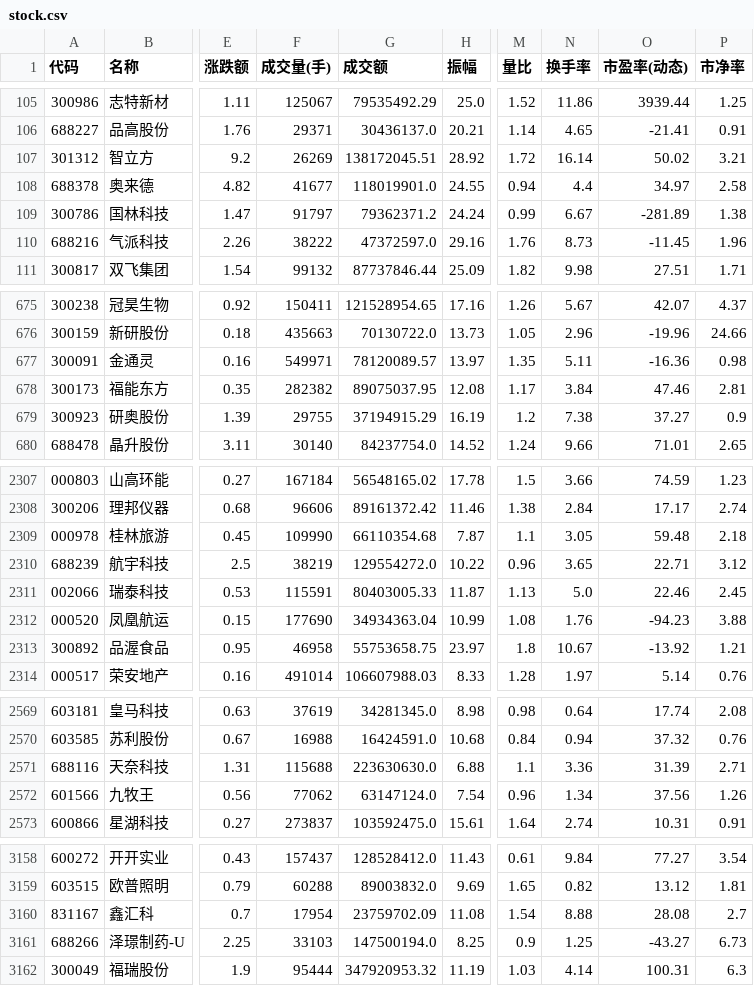
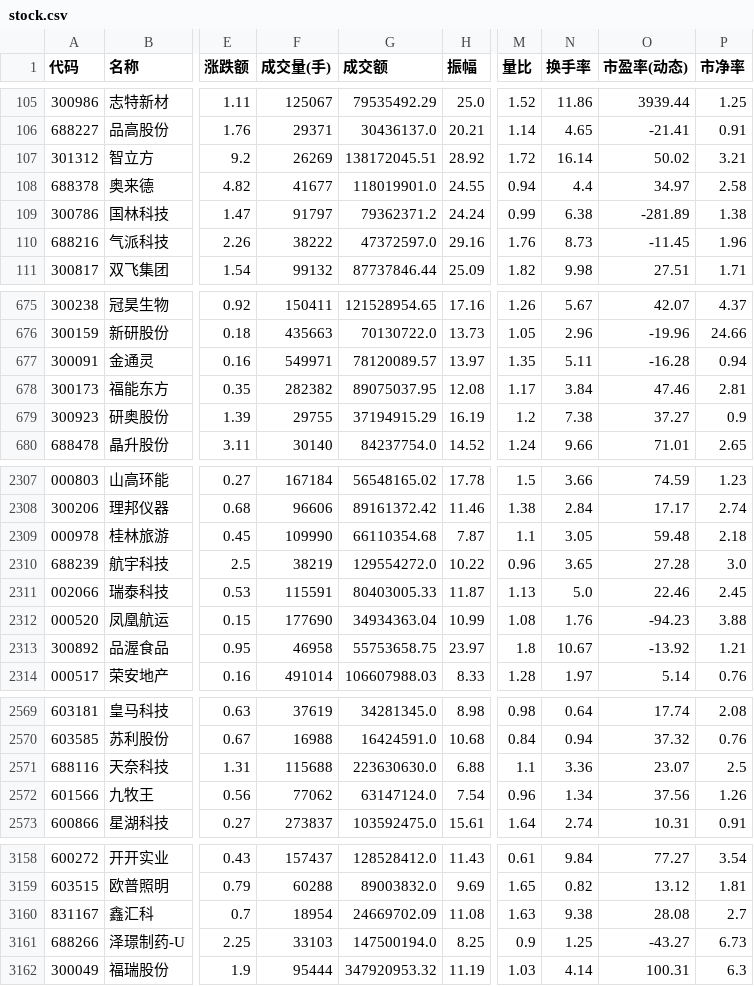
Before and after one commit to YoungYuan1971/my_projects, a CSV file: stock.csv, drawn as a sheet; only a part is shown, gaps mark what is left out; the diff covers the shown part only; the diff names each change by its address in the sheet, - before the commit and + after, or states it on an @@ line.

Commit message:
data updated

```diff
--- a/stock.csv
+++ b/stock.csv
-N109 (换手率): 6.67
+N109 (换手率): 6.38
-O677 (市盈率(动态)): -16.36
+O677 (市盈率(动态)): -16.28
-P677 (市净率): 0.98
+P677 (市净率): 0.94
-O2310 (市盈率(动态)): 22.71
+O2310 (市盈率(动态)): 27.28
-P2310 (市净率): 3.12
+P2310 (市净率): 3.0
-O2571 (市盈率(动态)): 31.39
+O2571 (市盈率(动态)): 23.07
-P2571 (市净率): 2.71
+P2571 (市净率): 2.5
-F3160 (成交量(手)): 17954
+F3160 (成交量(手)): 18954
-G3160 (成交额): 23759702.09
+G3160 (成交额): 24669702.09
-M3160 (量比): 1.54
+M3160 (量比): 1.63
-N3160 (换手率): 8.88
+N3160 (换手率): 9.38
```
Also changed, not shown: 11 edited cells elsewhere in this file.
